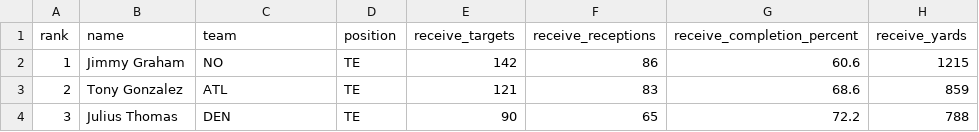
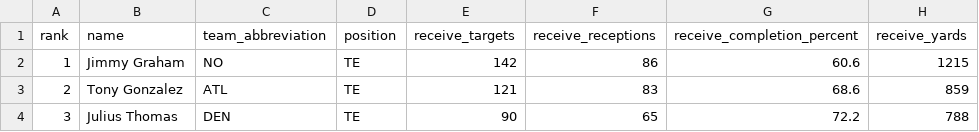
Before and after one commit to sachinahj/fantasy-fiend, a CSV file: app/assets/CSVs/2013stats/te_stats.csv, drawn as a sheet; only a part is shown; the diff names each change by its address in the sheet, - before the commit and + after, or states it on an @@ line.

```diff
--- a/app/assets/CSVs/2013stats/te_stats.csv
+++ b/app/assets/CSVs/2013stats/te_stats.csv
-C1: team
+C1: team_abbreviation
```
Also changed, not shown: app/assets/CSVs/2013stats/snaps/qb_snaps.csv, app/assets/CSVs/2013stats/snaps/rb_snaps.csv, 18 other files.
